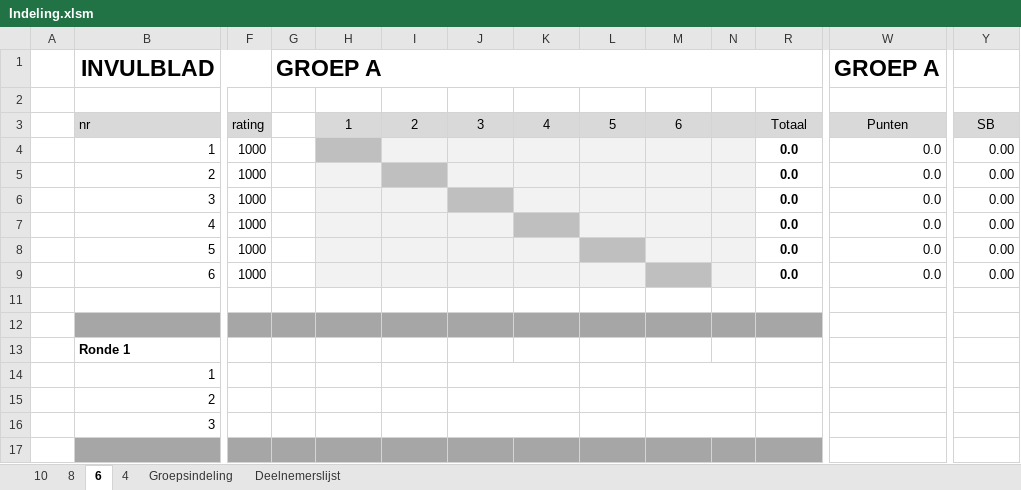
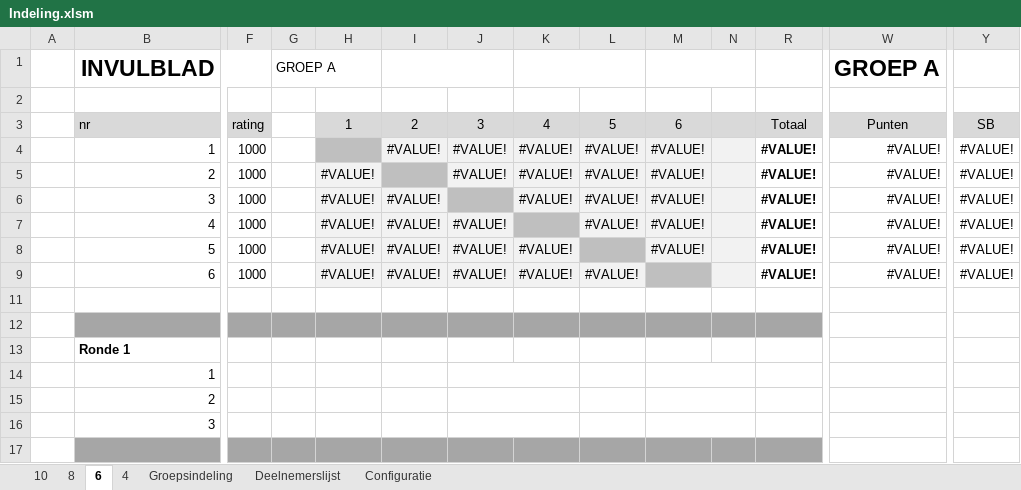
Before and after one commit to lmeulen/IJSCO_UI, an Excel workbook: IJSCO_app/Indeling.xlsm, sheet 6, drawn as a sheet; only a part is shown, gaps mark what is left out; values as stored, in another font and other column widths than the file's, no borders; charts and pictures and conditional formats not drawn; the diff names each change by its address in the sheet, - before the commit and + after, or states it on an @@ line.

```diff
--- a/IJSCO_app/Indeling.xlsm (sheet 6)
+++ b/IJSCO_app/Indeling.xlsm (sheet 6)
+sheet tab: Configuratie
-G1 bold: on
+G1 bold: off, text size: smaller
-G1:R1 merged
+G1:H1 merged
+I1:J1 merged
+K1:L1 merged
+M1:N1 merged
-I4: (empty)
+I4: #VALUE!
-J4:J5: (empty)
+J4:J5: #VALUE!
-K4:K6: (empty)
+K4:K6: #VALUE!
-L4:L7: (empty)
+L4:L7: #VALUE!
-M4:M8: (empty)
+M4:M8: #VALUE!
-R4:R9: 0.0
+R4:R9: #VALUE!
-W4:W9: 0.0
+W4:W9: #VALUE!
-Y4:Y9: 0.00
+Y4:Y9: #VALUE!
-H5:H9: (empty)
+H5:H9: #VALUE!
-I6:I9: (empty)
+I6:I9: #VALUE!
-J7:J9: (empty)
+J7:J9: #VALUE!
-K8:K9: (empty)
+K8:K9: #VALUE!
-L9: (empty)
+L9: #VALUE!
```
Also changed, not shown: sheet 10, sheet 8, sheet 4, formulas that keep their value, hidden cells, 3 other files.
